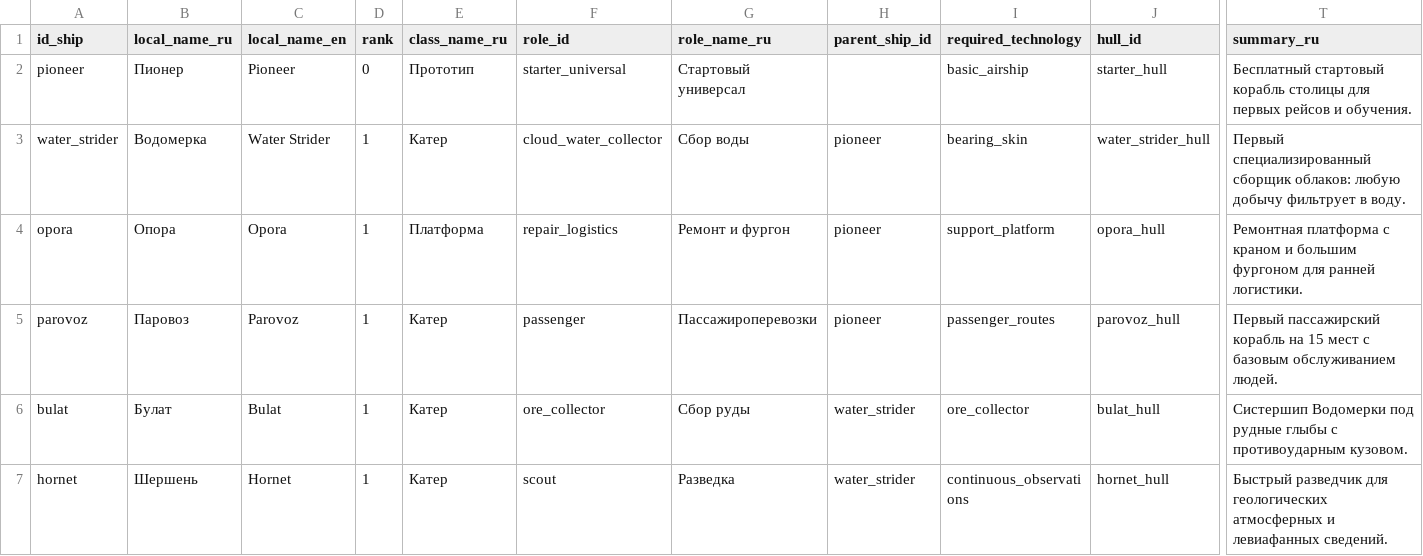
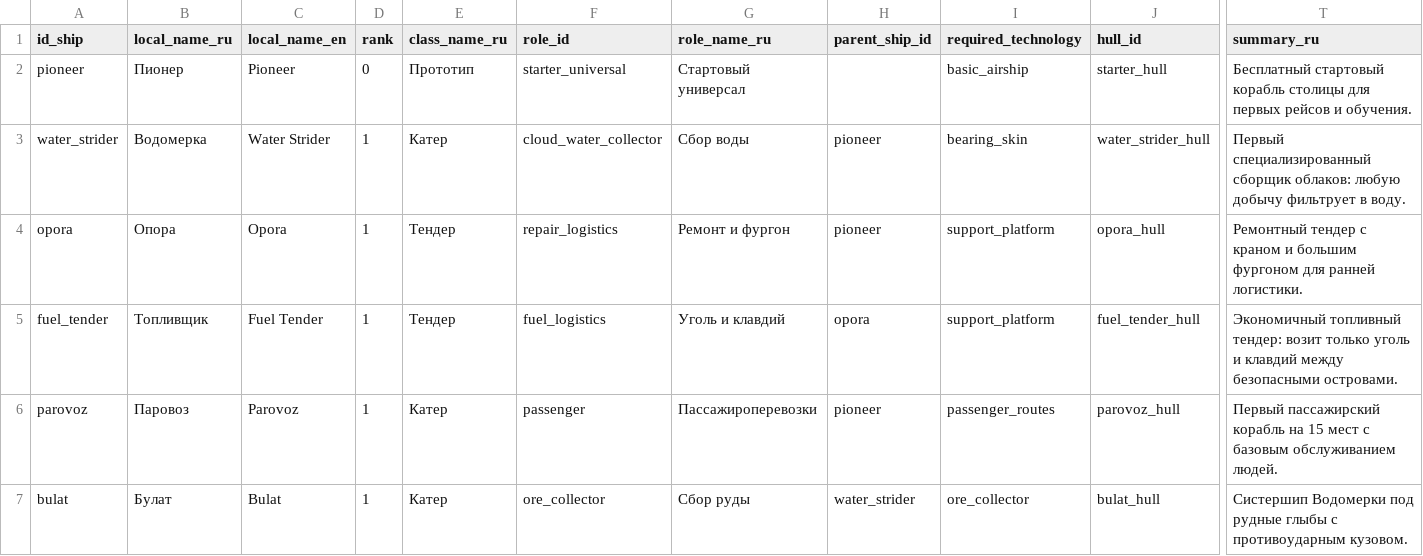
Before and after one commit to Kipikor/Wild-Wind, a CSV file: Assets/Data/Config/Ship_tree.csv, drawn as a sheet; only a part is shown, gaps mark what is left out; the shorter side is filled out with more unchanged rows; rows hold the shown columns only; the diff names each change by its address in the sheet, - before the commit and + after, or states it on an @@ line.

Commit message:
Add fuel tender cargo whitelist balance

```diff
--- a/Assets/Data/Config/Ship_tree.csv
+++ b/Assets/Data/Config/Ship_tree.csv
-E4 (class_name_ru): Платформа
+E4 (class_name_ru): Тендер
-T4 (summary_ru): Ремонтная платформа с краном…
+T4 (summary_ru): Ремонтный тендер с краном…
+row 5: fuel_tender | Топливщик | Fuel Tender | 1 | Тендер | fuel_logistics | Уголь и клавдий | opora | support_platform | fuel_tender_hull | Экономичный топливный тендер: возит только уголь и клавдий между безопасными островами.
```
Also changed, not shown: Assets/Data/Config/Claudium_loop.csv, Assets/Data/Config/Engine.csv, 16 other files.
